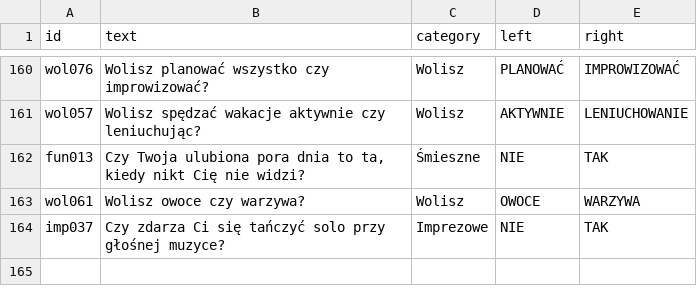
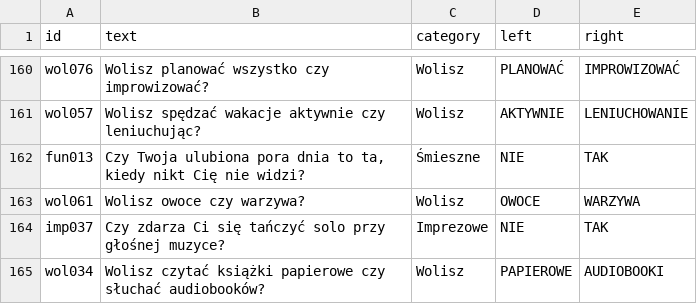
Before and after one commit to DawidS25/Spectrum, a CSV file: questions/questions_changed.csv, drawn as a sheet; only a part is shown, gaps mark what is left out.

Commit message:
Zmieniono pytanie wol034

```diff
--- a/questions/questions_changed.csv
+++ b/questions/questions_changed.csv
@@ -164 +164,2 @@ wol061;Wolisz owoce czy warzywa?;Wolisz;OWOCE;WARZYWA
 imp037;Czy zdarza Ci się tańczyć solo przy głośnej muzyce?;Imprezowe;NIE;TAK
+wol034;Wolisz czytać książki papierowe czy słuchać audiobooków?;Wolisz;PAPIEROWE;AUDIOBOOKI
```
